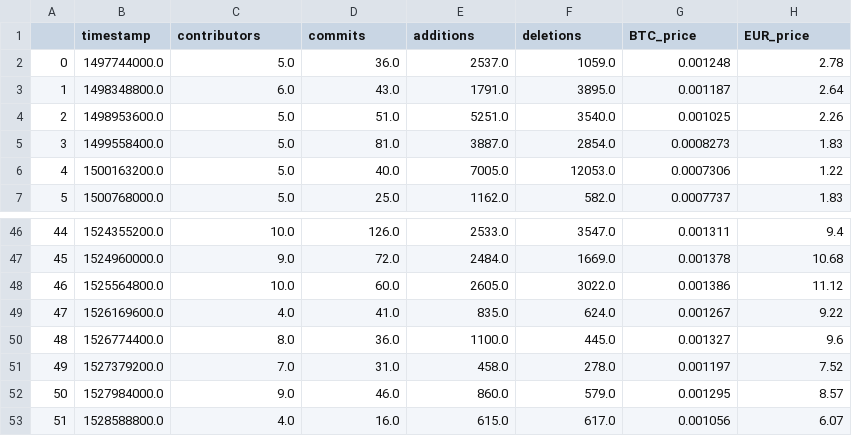
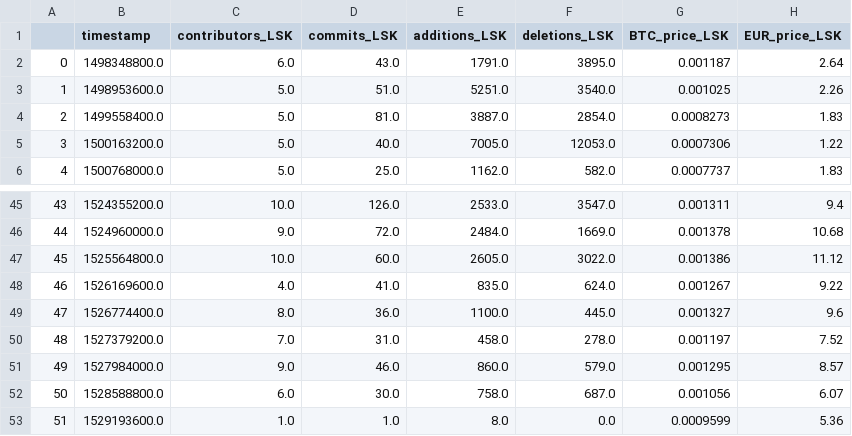
Before and after one commit to alekseimi/TRIRProject, a CSV file: files/data_lisk.csv, drawn as a sheet; only a part is shown, gaps mark what is left out; removed rows and columns are numbered as before the commit, all else as after; the diff names each change by its address in the sheet, - before the commit and + after, or states it on an @@ line.

```diff
--- a/files/data_lisk.csv
+++ b/files/data_lisk.csv
-C1: contributors
+C1: contributors_LSK
-D1: commits
+D1: commits_LSK
-E1: additions
+E1: additions_LSK
-F1: deletions
+F1: deletions_LSK
-G1: BTC_price
+G1: BTC_price_LSK
-H1: EUR_price
+H1: EUR_price_LSK
-row 2: 0 | 1497744000.0 | 5.0 | 36.0 | 2537.0 | 1059.0 | 0.001248 | 2.78
@@ column A renumbered between rows 2 and 52 @@
-C52 (contributors_LSK): 4.0
+C52 (contributors_LSK): 6.0
-D52 (commits_LSK): 16.0
+D52 (commits_LSK): 30.0
-E52 (additions_LSK): 615.0
+E52 (additions_LSK): 758.0
-F52 (deletions_LSK): 617.0
+F52 (deletions_LSK): 687.0
+row 53: 51 | 1529193600.0 | 1.0 | 1.0 | 8.0 | 0.0 | 0.0009599 | 5.36
```
Also changed, not shown: files/data_ada.csv, files/data_bitcoin.csv, 6 other files.
